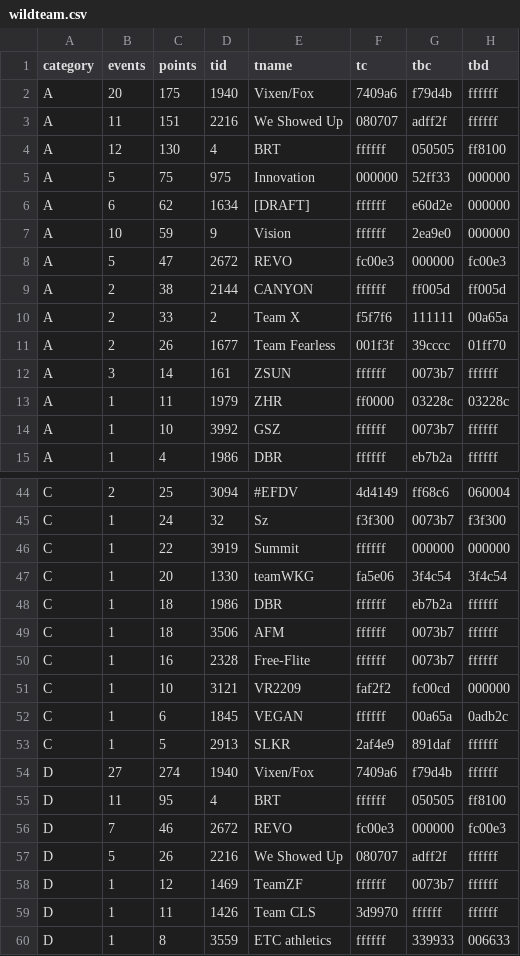
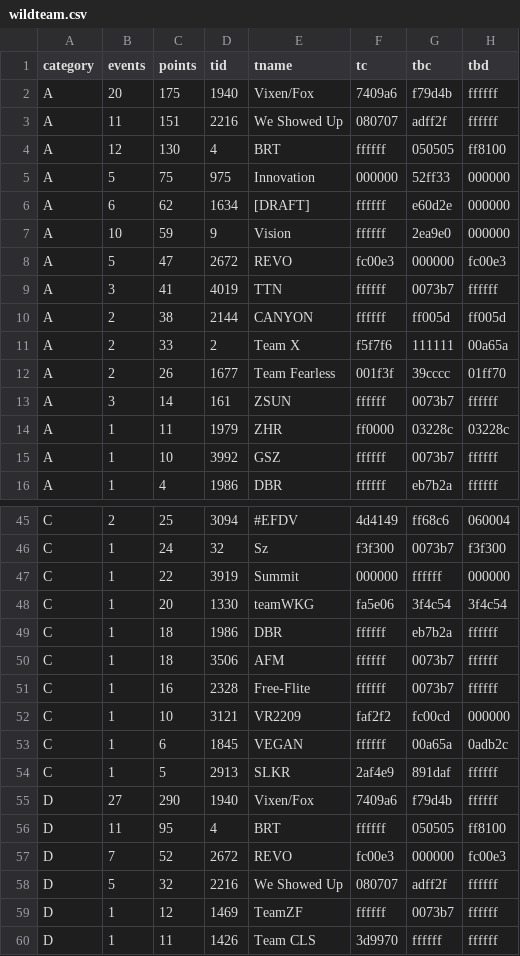
Before and after one commit to jessicah/boltrace.team, a CSV file: _data/wildteam.csv, drawn as a sheet; only a part is shown, gaps mark what is left out; the shorter side is filled out with more unchanged rows.

```diff
--- a/_data/wildteam.csv
+++ b/_data/wildteam.csv
@@ -8,2 +8,3 @@ A,10,59,9,Vision,ffffff,2ea9e0,000000
 A,5,47,2672,REVO,fc00e3,000000,fc00e3
+A,3,41,4019,TTN,ffffff,0073b7,ffffff
 A,2,38,2144,CANYON,ffffff,ff005d,ff005d
@@ -45,3 +46,3 @@ C,2,25,3094,#EFDV,4d4149,ff68c6,060004
 C,1,24,32,Sz,f3f300,0073b7,f3f300
-C,1,22,3919,Summit,ffffff,000000,000000
+C,1,22,3919,Summit,000000,ffffff,000000
 C,1,20,1330,teamWKG,fa5e06,3f4c54,3f4c54
@@ -53,6 +54,6 @@ C,1,6,1845, VEGAN ,ffffff,00a65a,0adb2c
 C,1,5,2913,SLKR,2af4e9,891daf,ffffff
-D,27,274,1940,Vixen/Fox,7409a6,f79d4b,ffffff
+D,27,290,1940,Vixen/Fox,7409a6,f79d4b,ffffff
 D,11,95,4,BRT,ffffff,050505,ff8100
-D,7,46,2672,REVO,fc00e3,000000,fc00e3
-D,5,26,2216,We Showed Up ,080707,adff2f,ffffff
+D,7,52,2672,REVO,fc00e3,000000,fc00e3
+D,5,32,2216,We Showed Up ,080707,adff2f,ffffff
 D,1,12,1469,TeamZF,ffffff,0073b7,ffffff
```
Also changed, not shown: _data/wild.csv.
